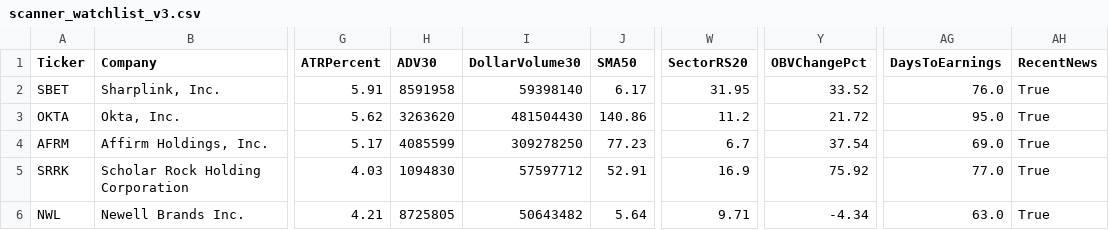
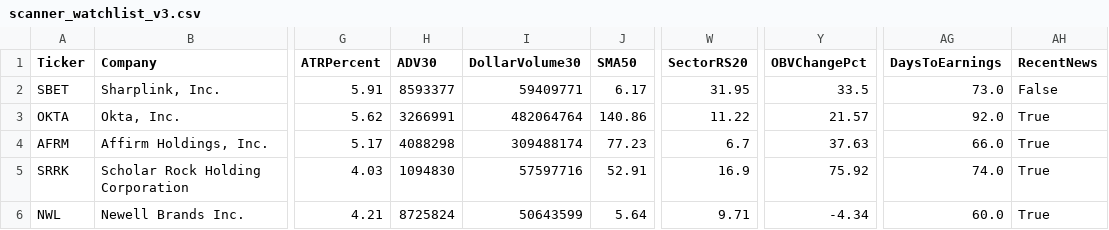
Before and after one commit to nryan63/stock-scanner-output, a CSV file: scanner_watchlist_v3.csv, drawn as a sheet; only a part is shown, gaps mark what is left out; the diff names each change by its address in the sheet, - before the commit and + after, or states it on an @@ line.

```diff
--- a/scanner_watchlist_v3.csv
+++ b/scanner_watchlist_v3.csv
-H2 (ADV30): 8591958
+H2 (ADV30): 8593377
-I2 (DollarVolume30): 59398140
+I2 (DollarVolume30): 59409771
-Y2 (OBVChangePct): 33.52
+Y2 (OBVChangePct): 33.5
-AG2 (DaysToEarnings): 76.0
+AG2 (DaysToEarnings): 73.0
-AH2 (RecentNews): True
+AH2 (RecentNews): False
-H3 (ADV30): 3263620
+H3 (ADV30): 3266991
-I3 (DollarVolume30): 481504430
+I3 (DollarVolume30): 482064764
-W3 (SectorRS20): 11.2
+W3 (SectorRS20): 11.22
-Y3 (OBVChangePct): 21.72
+Y3 (OBVChangePct): 21.57
-AG3 (DaysToEarnings): 95.0
+AG3 (DaysToEarnings): 92.0
-H4 (ADV30): 4085599
+H4 (ADV30): 4088298
-I4 (DollarVolume30): 309278250
+I4 (DollarVolume30): 309488174
-Y4 (OBVChangePct): 37.54
+Y4 (OBVChangePct): 37.63
-AG4 (DaysToEarnings): 69.0
+AG4 (DaysToEarnings): 66.0
-I5 (DollarVolume30): 57597712
+I5 (DollarVolume30): 57597716
-AG5 (DaysToEarnings): 77.0
+AG5 (DaysToEarnings): 74.0
-H6 (ADV30): 8725805
+H6 (ADV30): 8725824
-I6 (DollarVolume30): 50643482
+I6 (DollarVolume30): 50643599
-AG6 (DaysToEarnings): 63.0
+AG6 (DaysToEarnings): 60.0
```
Also changed, not shown: scanner_qualifiers_v3.csv, scanner_results_v3.csv, 1 other file.
